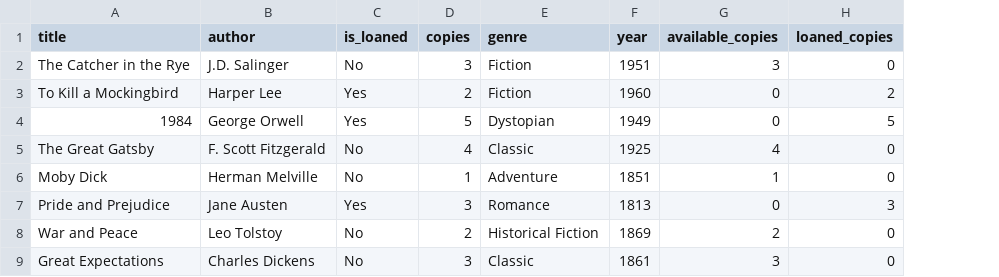
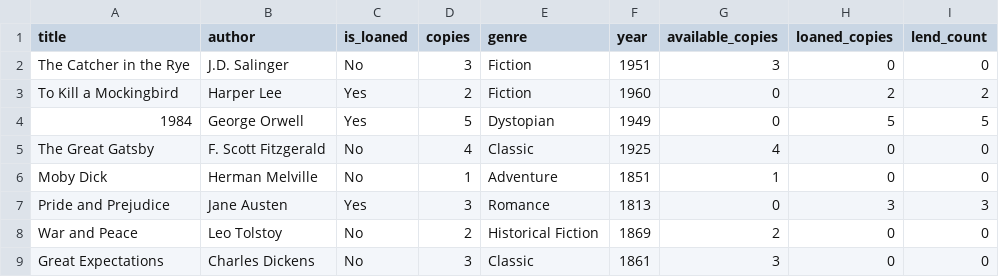
Before and after one commit to AmitNachum/OOP_A_3, a CSV file: OOP_A_3/Files/books.csv, drawn as a sheet; only a part is shown; the diff names each change by its address in the sheet, - before the commit and + after, or states it on an @@ line.

```diff
--- a/OOP_A_3/Files/books.csv
+++ b/OOP_A_3/Files/books.csv
+column I (lend_count), rows 2-9: 0 | 2 | 5 | 0 | 0 | 3 | 0 | 0
```
Also changed, not shown: 4 other files.
